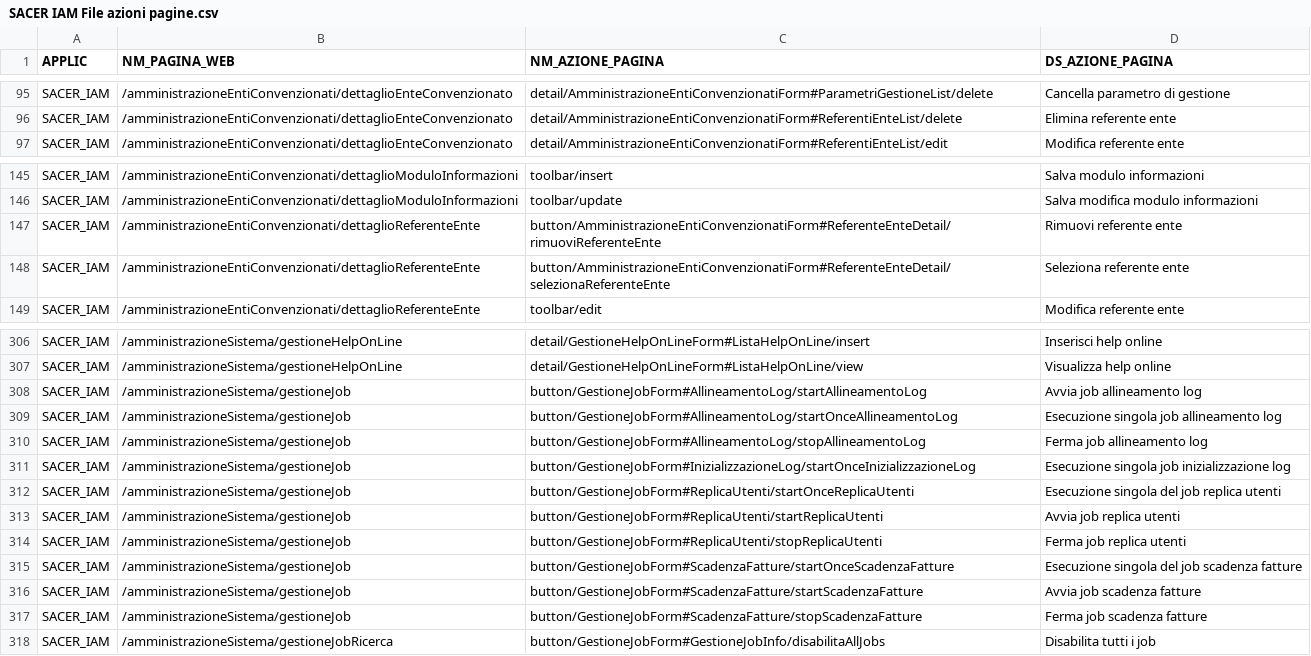
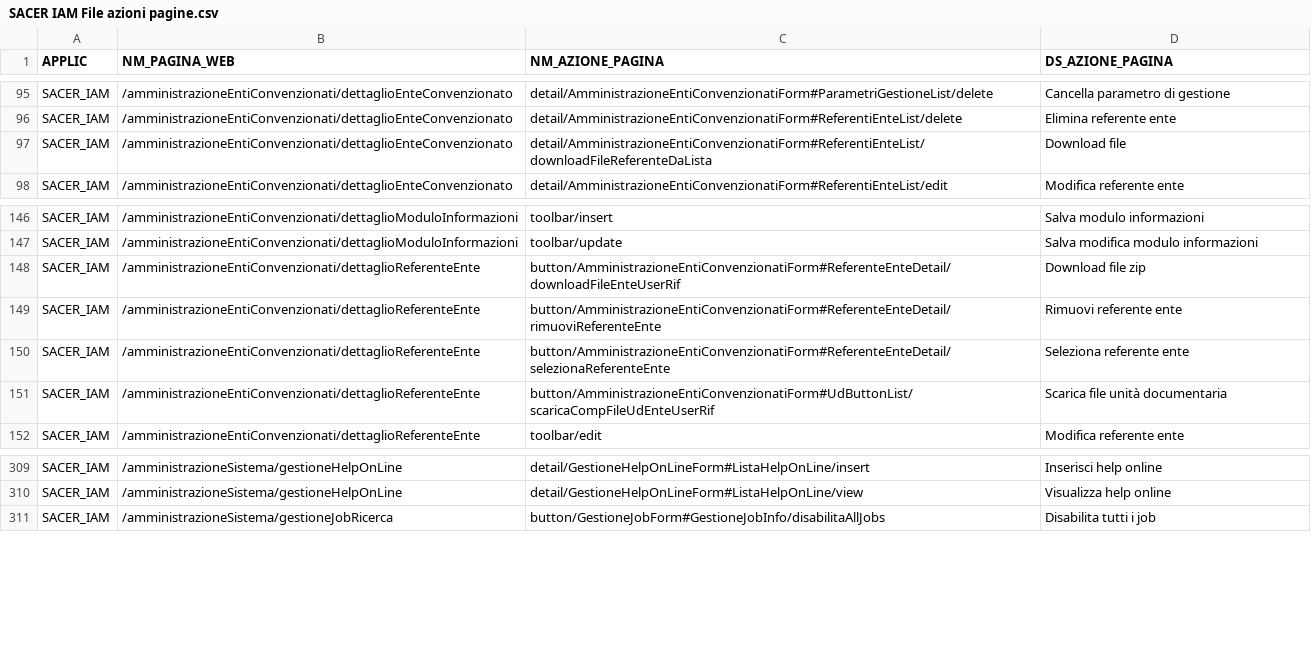
Before and after one commit to RegioneER/parer-sacer-iam-csv, a CSV file: SACER IAM File azioni pagine.csv, drawn as a sheet; only a part is shown, gaps mark what is left out; removed rows and columns are numbered as before the commit, all else as after; the diff names each change by its address in the sheet, - before the commit and + after, or states it on an @@ line.

```diff
--- a/SACER IAM File azioni pagine.csv
+++ b/SACER IAM File azioni pagine.csv
+row 97: SACER_IAM | /amministrazioneEntiConvenzionati/dettaglioEnteConvenzionato | detail/AmministrazioneEntiConvenzionatiForm#ReferentiEnteList/downloadFileReferenteDaLista | Download file
+row 148: SACER_IAM | /amministrazioneEntiConvenzionati/dettaglioReferenteEnte | button/AmministrazioneEntiConvenzionatiForm#ReferenteEnteDetail/downloadFileEnteUserRif | Download file zip
+row 151: SACER_IAM | /amministrazioneEntiConvenzionati/dettaglioReferenteEnte | button/AmministrazioneEntiConvenzionatiForm#UdButtonList/scaricaCompFileUdEnteUserRif | Scarica file unità documentaria
-row 308: SACER_IAM | /amministrazioneSistema/gestioneJob | button/GestioneJobForm#AllineamentoLog/startAllineamentoLog | Avvia job allineamento log
-row 309: SACER_IAM | /amministrazioneSistema/gestioneJob | button/GestioneJobForm#AllineamentoLog/startOnceAllineamentoLog | Esecuzione singola job allineamento log
-row 310: SACER_IAM | /amministrazioneSistema/gestioneJob | button/GestioneJobForm#AllineamentoLog/stopAllineamentoLog | Ferma job allineamento log
-row 311: SACER_IAM | /amministrazioneSistema/gestioneJob | button/GestioneJobForm#InizializzazioneLog/startOnceInizializzazioneLog | Esecuzione singola job inizializzazione log
-row 312: SACER_IAM | /amministrazioneSistema/gestioneJob | button/GestioneJobForm#ReplicaUtenti/startOnceReplicaUtenti | Esecuzione singola del job replica utenti
-row 313: SACER_IAM | /amministrazioneSistema/gestioneJob | button/GestioneJobForm#ReplicaUtenti/startReplicaUtenti | Avvia job replica utenti
-row 314: SACER_IAM | /amministrazioneSistema/gestioneJob | button/GestioneJobForm#ReplicaUtenti/stopReplicaUtenti | Ferma job replica utenti
-row 315: SACER_IAM | /amministrazioneSistema/gestioneJob | button/GestioneJobForm#ScadenzaFatture/startOnceScadenzaFatture | Esecuzione singola del job scadenza fatture
-row 316: SACER_IAM | /amministrazioneSistema/gestioneJob | button/GestioneJobForm#ScadenzaFatture/startScadenzaFatture | Avvia job scadenza fatture
-row 317: SACER_IAM | /amministrazioneSistema/gestioneJob | button/GestioneJobForm#ScadenzaFatture/stopScadenzaFatture | Ferma job scadenza fatture
```
Also changed, not shown: SACER IAM File entrate menu.csv, SACER IAM File pagine web.csv.
